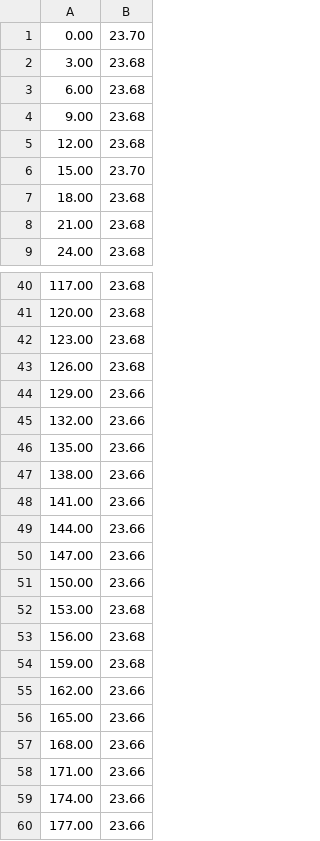
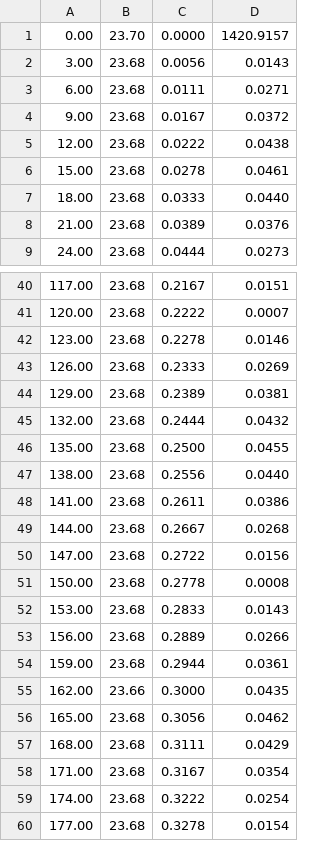
Before and after one commit to Moutaz-Helmi/F533824_25WSA032_Coursework, a CSV file: task4_data_analysics/temperatures.csv, drawn as a sheet; only a part is shown, gaps mark what is left out; the diff names each change by its address in the sheet, - before the commit and + after, or states it on an @@ line.

Commit message:
- Modified to make use of dft calculations from existing program - Added a Start / End to let the python script know when to write time / temperatures / frequency / magnitude to csv file - Added check before the program writes to file to only copy lines which have 4 data values not just 2 (only time, temp)

```diff
--- a/task4_data_analysics/temperatures.csv
+++ b/task4_data_analysics/temperatures.csv
+column C, rows 1-9: 0.0000 | 0.0056 | 0.0111 | 0.0167 | 0.0222 | 0.0278 | 0.0333 | 0.0389 | 0.0444; rows 40-60: 0.2167 | 0.2222 | 0.2278 | 0.2333 | 0.2389 | 0.2444 | 0.2500 | 0.2556 | 0.2611 | 0.2667 | 0.2722 | 0.2778 | 0.2833 | 0.2889 | 0.2944 | 0.3000 | 0.3056 | 0.3111 | 0.3167 | 0.3222 | 0.3278
+column D, rows 1-9: 1420.9157 | 0.0143 | 0.0271 | 0.0372 | 0.0438 | 0.0461 | 0.0440 | 0.0376 | 0.0273; rows 40-60: 0.0151 | 0.0007 | 0.0146 | 0.0269 | 0.0381 | 0.0432 | 0.0455 | 0.0440 | 0.0386 | 0.0268 | 0.0156 | 0.0008 | 0.0143 | 0.0266 | 0.0361 | 0.0435 | 0.0462 | 0.0429 | 0.0354 | 0.0254 | 0.0154
-B6: 23.70
+B6: 23.68
-B44:B51: 23.66
+B44:B51: 23.68
-B56:B60: 23.66
+B56:B60: 23.68
```
Also changed, not shown: 2 other files.
